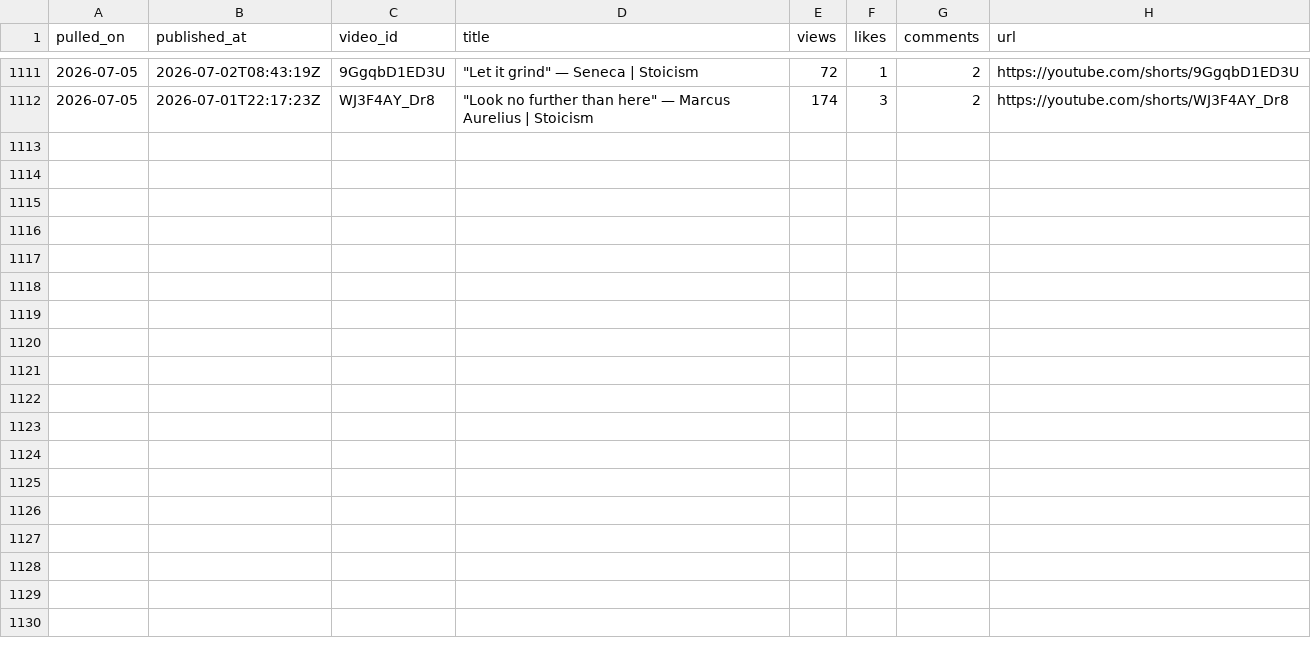
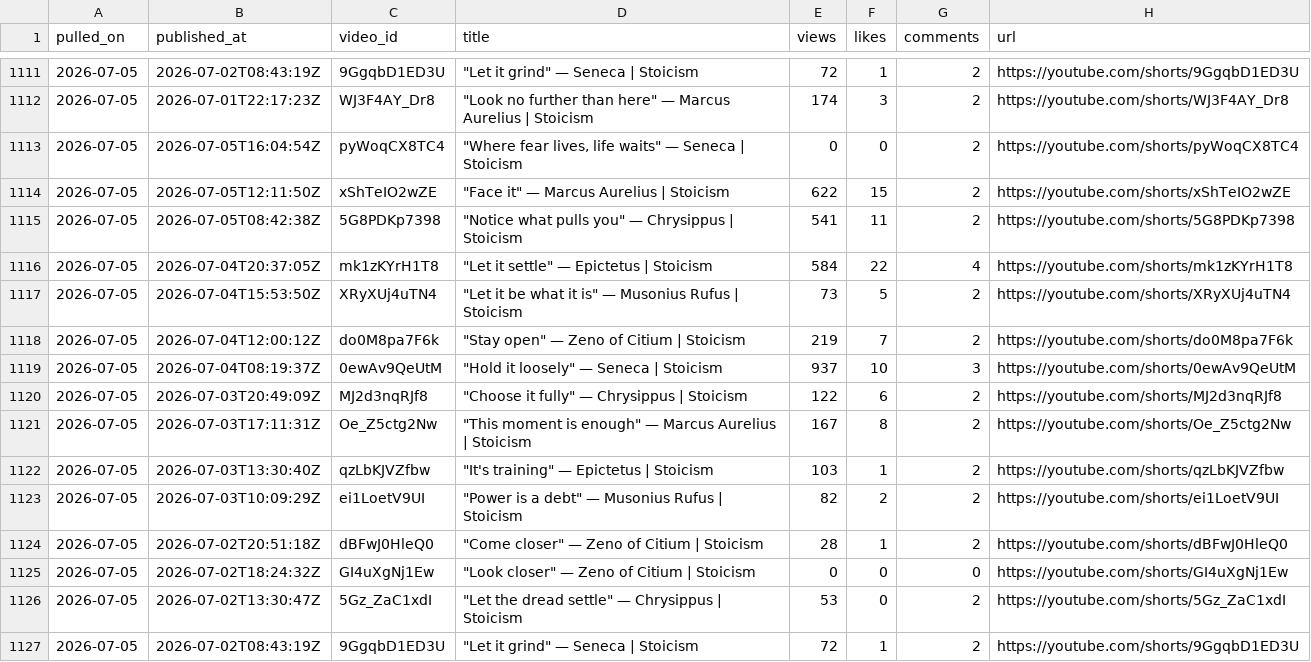
Before and after one commit to soicism2026-ex/stoic-bot, a CSV file: data/analytics.csv, drawn as a sheet; only a part is shown, gaps mark what is left out.

```diff
--- a/data/analytics.csv
+++ b/data/analytics.csv
@@ -1112 +1112,16 @@ pulled_on,published_at,video_id,title,views,likes,comments,url
 2026-07-05,2026-07-01T22:17:23Z,WJ3F4AY_Dr8,"""Look no further than here"" — Marcus Aurelius | Stoicism",174,3,2,https://youtube.com/shorts/WJ3F4AY_Dr8
+2026-07-05,2026-07-05T16:04:54Z,pyWoqCX8TC4,"""Where fear lives, life waits"" — Seneca | Stoicism",0,0,2,https://youtube.com/shorts/pyWoqCX8TC4
+2026-07-05,2026-07-05T12:11:50Z,xShTeIO2wZE,"""Face it"" — Marcus Aurelius | Stoicism",622,15,2,https://youtube.com/shorts/xShTeIO2wZE
+2026-07-05,2026-07-05T08:42:38Z,5G8PDKp7398,"""Notice what pulls you"" — Chrysippus | Stoicism",541,11,2,https://youtube.com/shorts/5G8PDKp7398
+2026-07-05,2026-07-04T20:37:05Z,mk1zKYrH1T8,"""Let it settle"" — Epictetus | Stoicism",584,22,4,https://youtube.com/shorts/mk1zKYrH1T8
+2026-07-05,2026-07-04T15:53:50Z,XRyXUj4uTN4,"""Let it be what it is"" — Musonius Rufus | Stoicism",73,5,2,https://youtube.com/shorts/XRyXUj4uTN4
+2026-07-05,2026-07-04T12:00:12Z,do0M8pa7F6k,"""Stay open"" — Zeno of Citium | Stoicism",219,7,2,https://youtube.com/shorts/do0M8pa7F6k
+2026-07-05,2026-07-04T08:19:37Z,0ewAv9QeUtM,"""Hold it loosely"" — Seneca | Stoicism",937,10,3,https://youtube.com/shorts/0ewAv9QeUtM
+2026-07-05,2026-07-03T20:49:09Z,MJ2d3nqRJf8,"""Choose it fully"" — Chrysippus | Stoicism",122,6,2,https://youtube.com/shorts/MJ2d3nqRJf8
+2026-07-05,2026-07-03T17:11:31Z,Oe_Z5ctg2Nw,"""This moment is enough"" — Marcus Aurelius | Stoicism",167,8,2,https://youtube.com/shorts/Oe_Z5ctg2Nw
+2026-07-05,2026-07-03T13:30:40Z,qzLbKJVZfbw,"""It's training"" — Epictetus | Stoicism",103,1,2,https://youtube.com/shorts/qzLbKJVZfbw
+2026-07-05,2026-07-03T10:09:29Z,ei1LoetV9UI,"""Power is a debt"" — Musonius Rufus | Stoicism",82,2,2,https://youtube.com/shorts/ei1LoetV9UI
+2026-07-05,2026-07-02T20:51:18Z,dBFwJ0HleQ0,"""Come closer"" — Zeno of Citium | Stoicism",28,1,2,https://youtube.com/shorts/dBFwJ0HleQ0
+2026-07-05,2026-07-02T18:24:32Z,GI4uXgNj1Ew,"""Look closer"" — Zeno of Citium | Stoicism",0,0,0,https://youtube.com/shorts/GI4uXgNj1Ew
+2026-07-05,2026-07-02T13:30:47Z,5Gz_ZaC1xdI,"""Let the dread settle"" — Chrysippus | Stoicism",53,0,2,https://youtube.com/shorts/5Gz_ZaC1xdI
+2026-07-05,2026-07-02T08:43:19Z,9GgqbD1ED3U,"""Let it grind"" — Seneca | Stoicism",72,1,2,https://youtube.com/shorts/9GgqbD1ED3U
```
Also changed, not shown: data/posts.csv, 1 other file.
